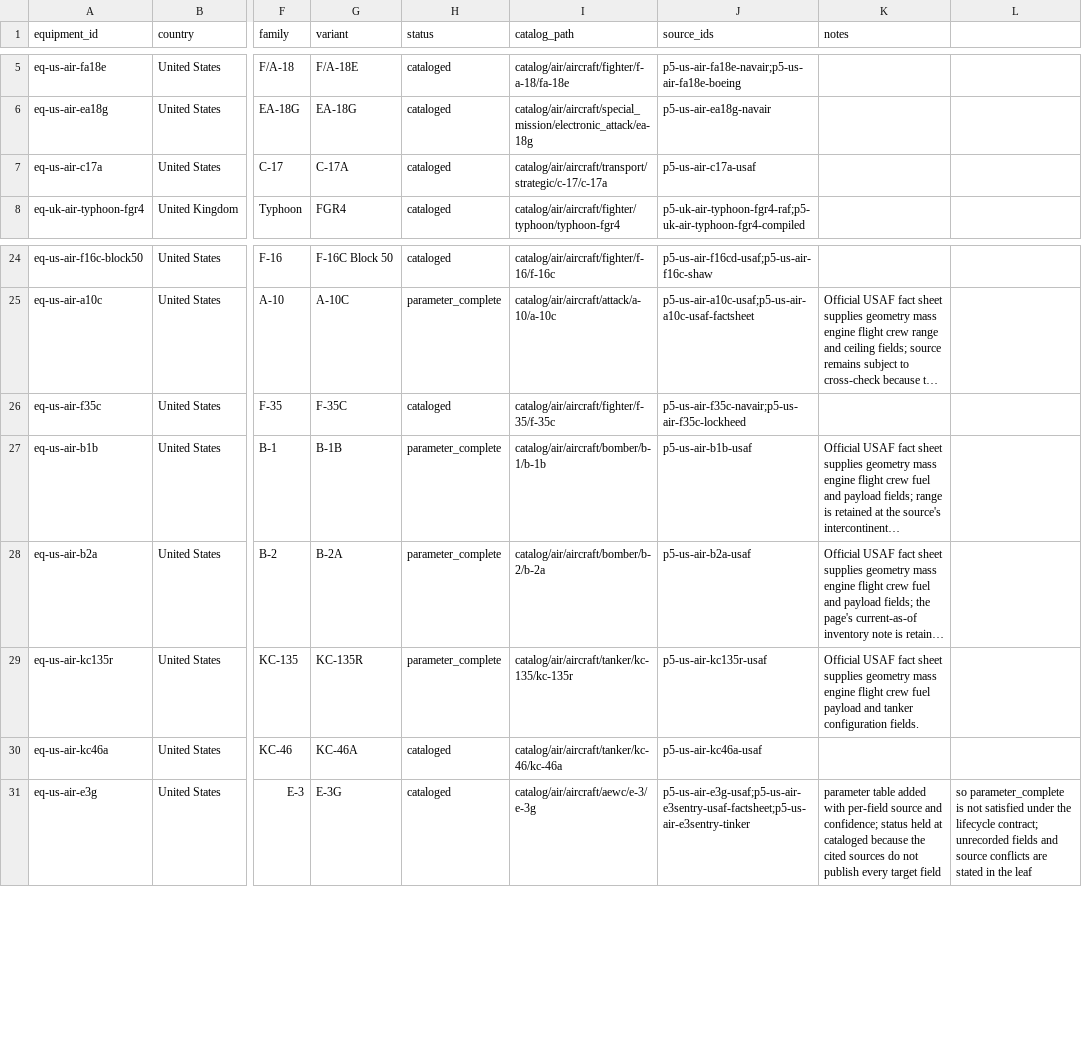
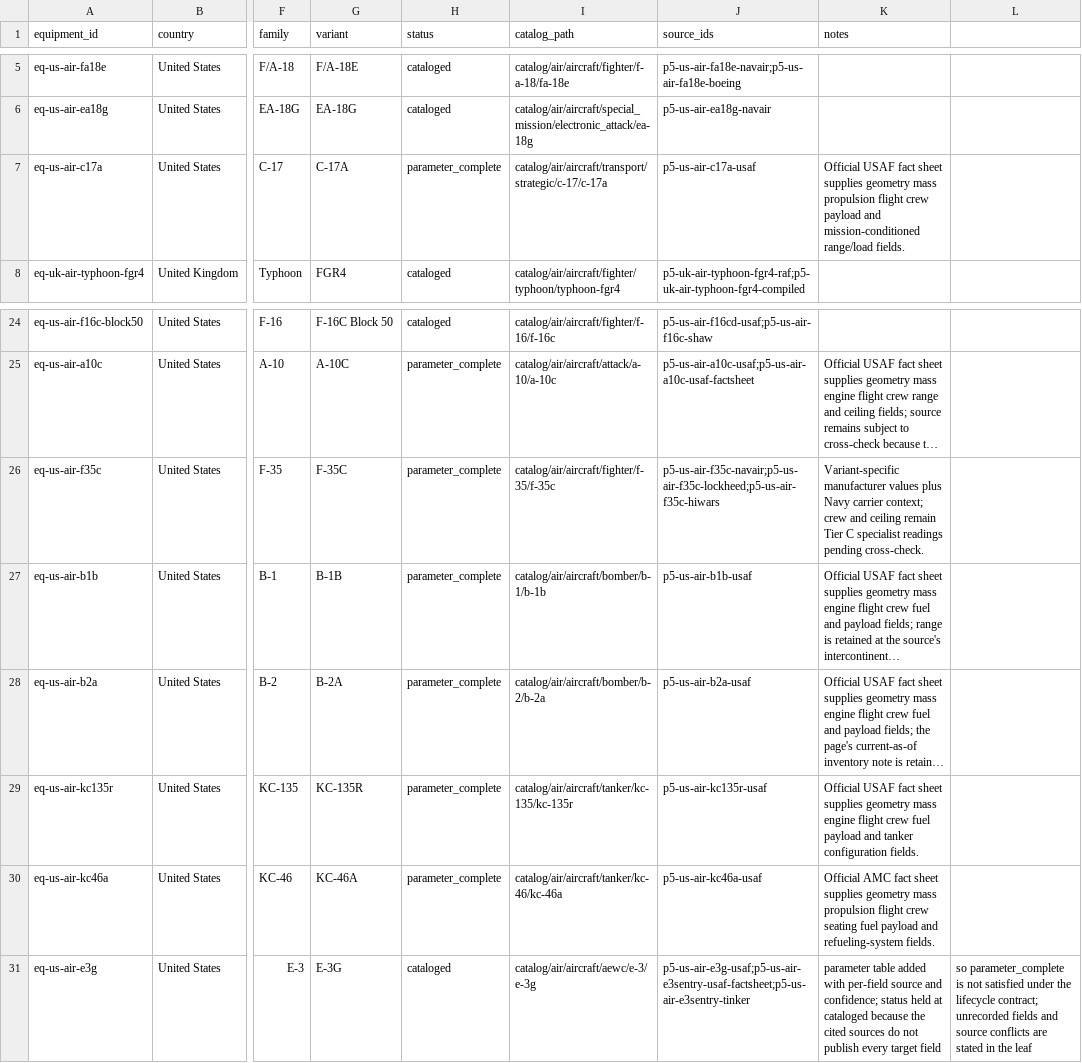
Before and after one commit to Void0312Aurora/Echelon-Forge, a CSV file: database/research/equipment/backlog/air.csv, drawn as a sheet; only a part is shown, gaps mark what is left out; long unchanged cells end in …; the diff names each change by its address in the sheet, - before the commit and + after, or states it on an @@ line.

Commit message:
feat(database): complete F-35C and airlift parameters

```diff
--- a/database/research/equipment/backlog/air.csv
+++ b/database/research/equipment/backlog/air.csv
-H7 (status): cataloged
+H7 (status): parameter_complete
-K7 (notes): (empty)
+K7 (notes): Official USAF fact sheet supplies geometry mass propulsion flight crew payload and mission-conditioned range/load fields.
-H26 (status): cataloged
+H26 (status): parameter_complete
-J26 (source_ids): p5-us-air-f35c-navair;p5-us-air-f35c-lockheed
+J26 (source_ids): p5-us-air-f35c-navair;p5-us-air-f35c-lockheed;p5-us-air-f35c-hiwars
-K26 (notes): (empty)
+K26 (notes): Variant-specific manufacturer values plus Navy carrier context; crew and ceiling remain Tier C specialist readings pending cross-check.
-H30 (status): cataloged
+H30 (status): parameter_complete
-K30 (notes): (empty)
+K30 (notes): Official AMC fact sheet supplies geometry mass propulsion flight crew seating fuel payload and refueling-system fields.
```
Also changed, not shown: 9 other files.
